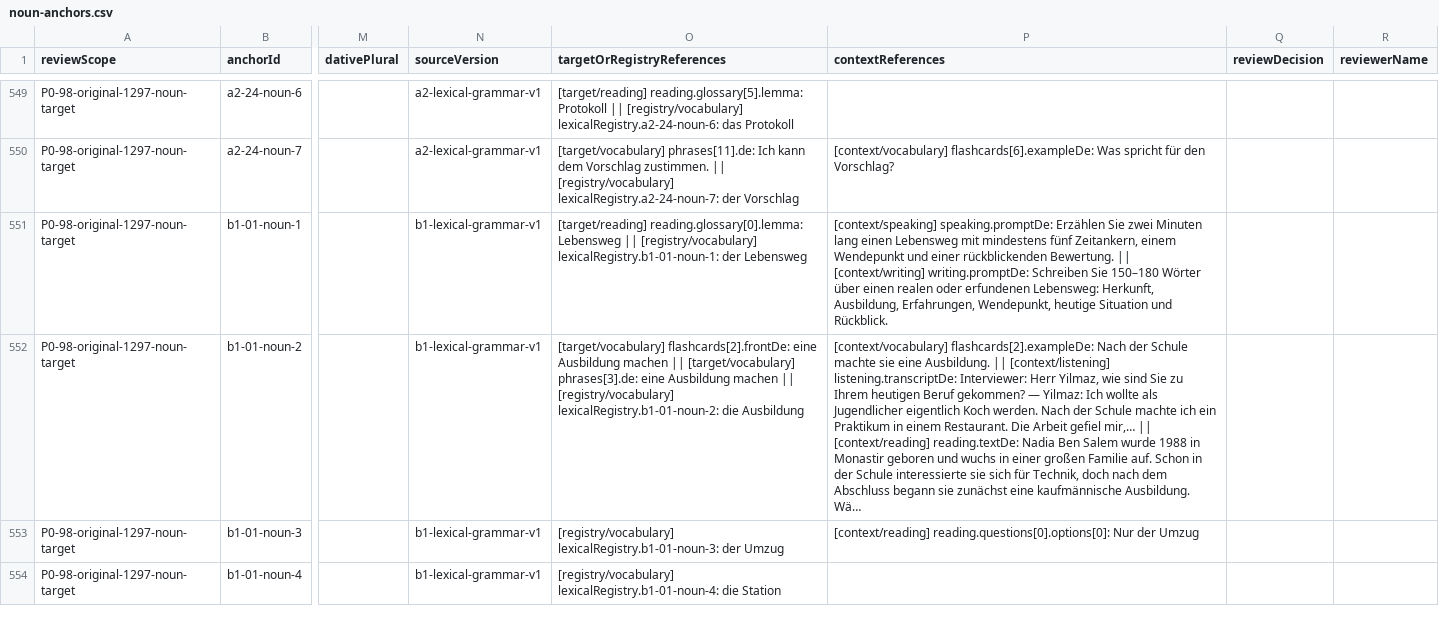
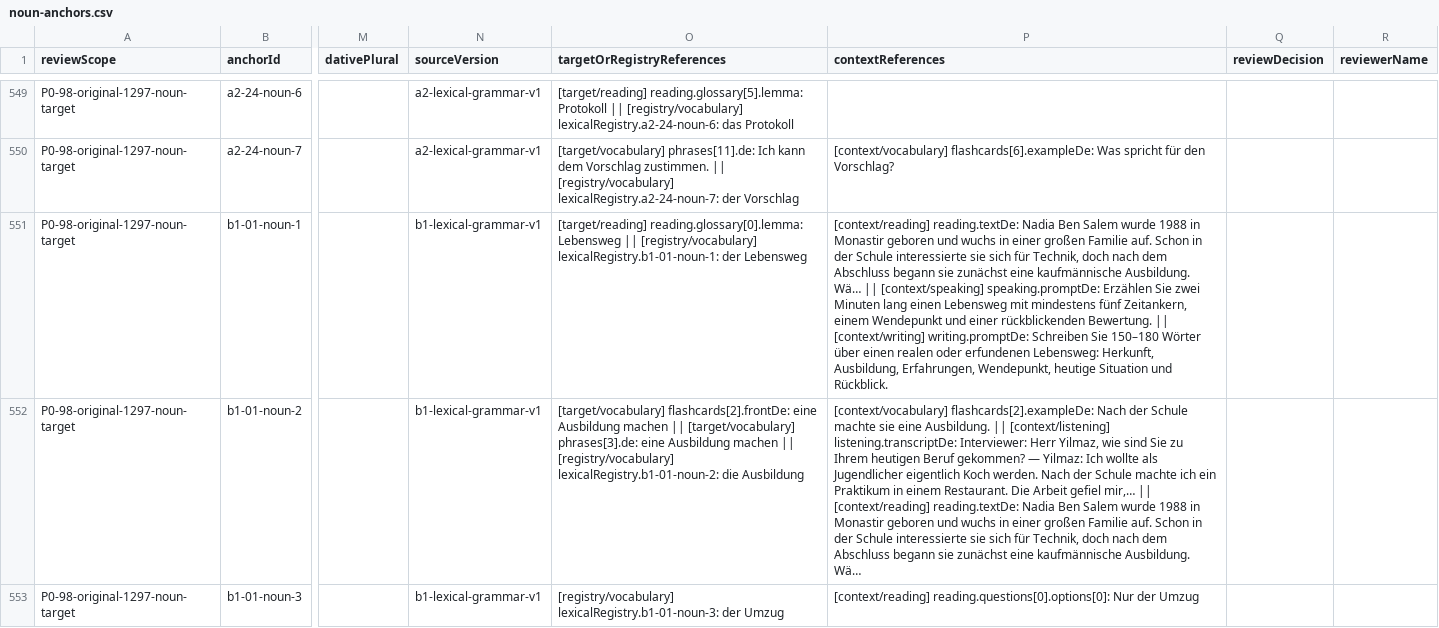
Before and after one commit to naderba69/wegberlin, a CSV file: reports/lexical-review-packet/noun-anchors.csv, drawn as a sheet; only a part is shown, gaps mark what is left out; the shorter side is filled out with more unchanged rows; the diff covers the shown part only; the diff names each change by its address in the sheet, - before the commit and + after, or states it on an @@ line.

```diff
--- a/reports/lexical-review-packet/noun-anchors.csv
+++ b/reports/lexical-review-packet/noun-anchors.csv
-P551 (contextReferences): [context/speaking] speaking.promptDe:…
+P551 (contextReferences): [context/reading] reading.textDe: Nadia Ben Salem wurde 1988 in Monastir geboren und wuchs in einer großen Familie auf. Schon in der Schule interessierte sie sich für Technik, doch nach dem Abschluss begann sie zunächst eine kaufmännische Ausbildung. Wä… || [context/speaking] speaking.promptDe:…
```
Also changed, not shown: 14 edited cells elsewhere in this file, reports/lexical-review-packet/frame-quality-targets.csv, reports/lexical-review-packet/verb-frames.csv, 54 other files.
